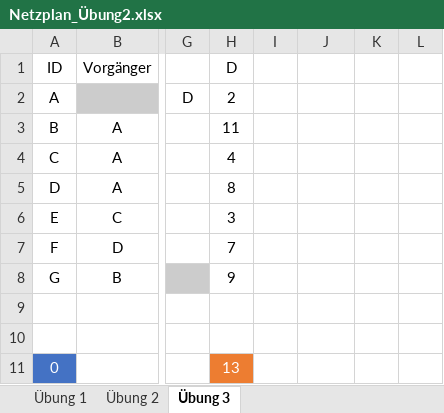
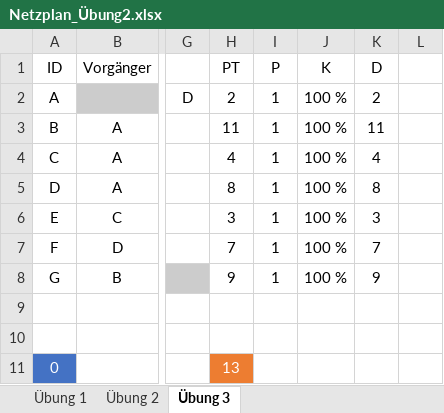
Before and after one commit to SebastianMeisel/QM_PM, an Excel workbook: Übungen/Netzplan_Übung2.xlsx, sheet Übung 3, drawn as a sheet; only a part is shown, gaps mark what is left out; values as stored, in another font and other column widths than the file's, no borders; conditional formats not drawn; the diff names each change by its address in the sheet, - before the commit and + after, or states it on an @@ line.

Commit message:
Übung Ressourcen

```diff
--- a/Übungen/Netzplan_Übung2.xlsx (sheet Übung 3)
+++ b/Übungen/Netzplan_Übung2.xlsx (sheet Übung 3)
-H1: D
+H1: PT
-I1: (empty)
+I1: P
-J1: (empty)
+J1: K
-K1: (empty)
+K1: D
-I2:I8 (P): (empty)
+I2:I8 (P): 1
-J2:J8 (K): (empty)
+J2:J8 (K): 100 %
-K2 (D): (empty)
+K2 (D): 2
-K3 (D): (empty)
+K3 (D): 11
-K4 (D): (empty)
+K4 (D): 4
-K5 (D): (empty)
+K5 (D): 8
-K6 (D): (empty)
+K6 (D): 3
-K7 (D): (empty)
+K7 (D): 7
-K8 (D): (empty)
+K8 (D): 9
```
